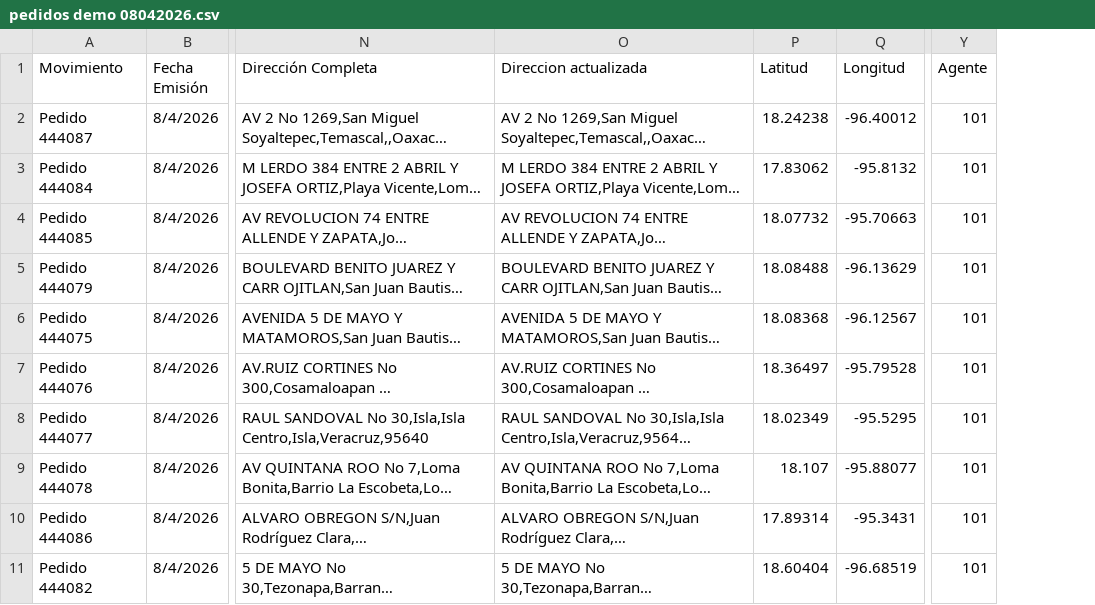
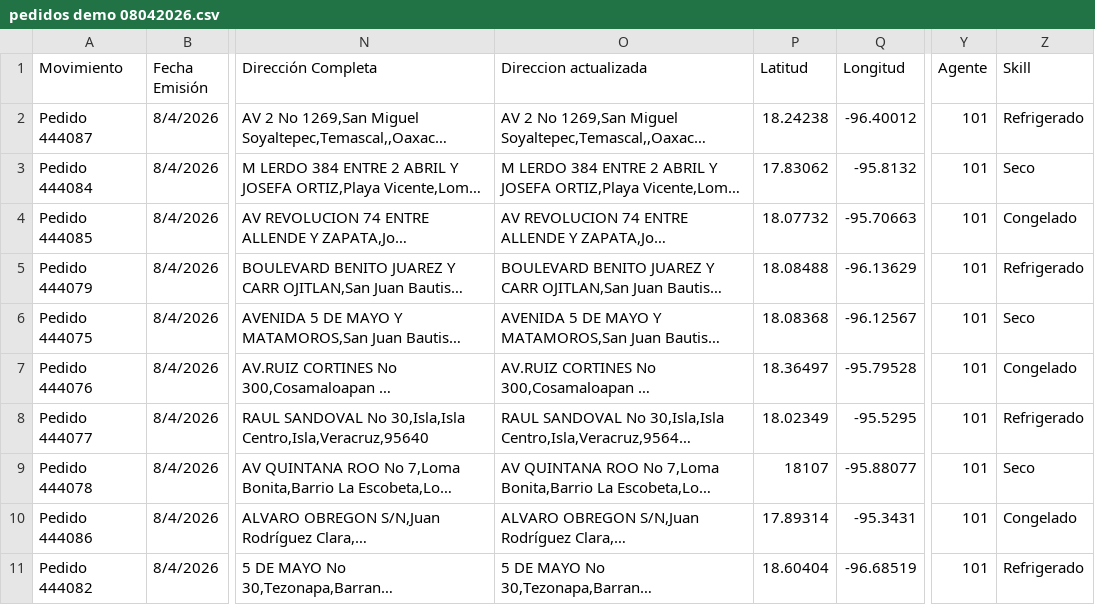
Before and after one commit to w95690789-afk/saas-rutas, a CSV file: pedidos demo 08042026.csv, drawn as a sheet; only a part is shown, gaps mark what is left out; long unchanged cells end in …; the diff names each change by its address in the sheet, - before the commit and + after, or states it on an @@ line.

```diff
--- a/pedidos demo 08042026.csv
+++ b/pedidos demo 08042026.csv
+column Z (Skill), rows 2-11: Refrigerado | Seco | Congelado | Refrigerado | Seco | Congelado | Refrigerado | Seco | Congelado | Refrigerado
-P9 (Latitud): 18.107
+P9 (Latitud): 18107
```
Also changed, not shown: 5 other files.
